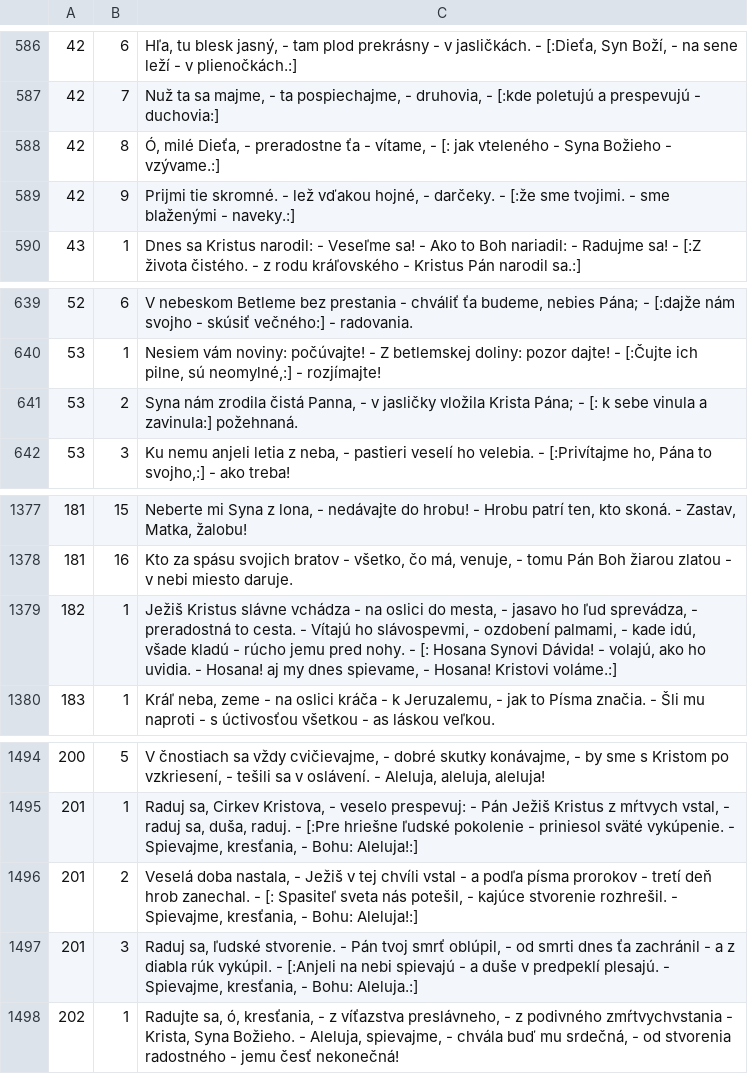
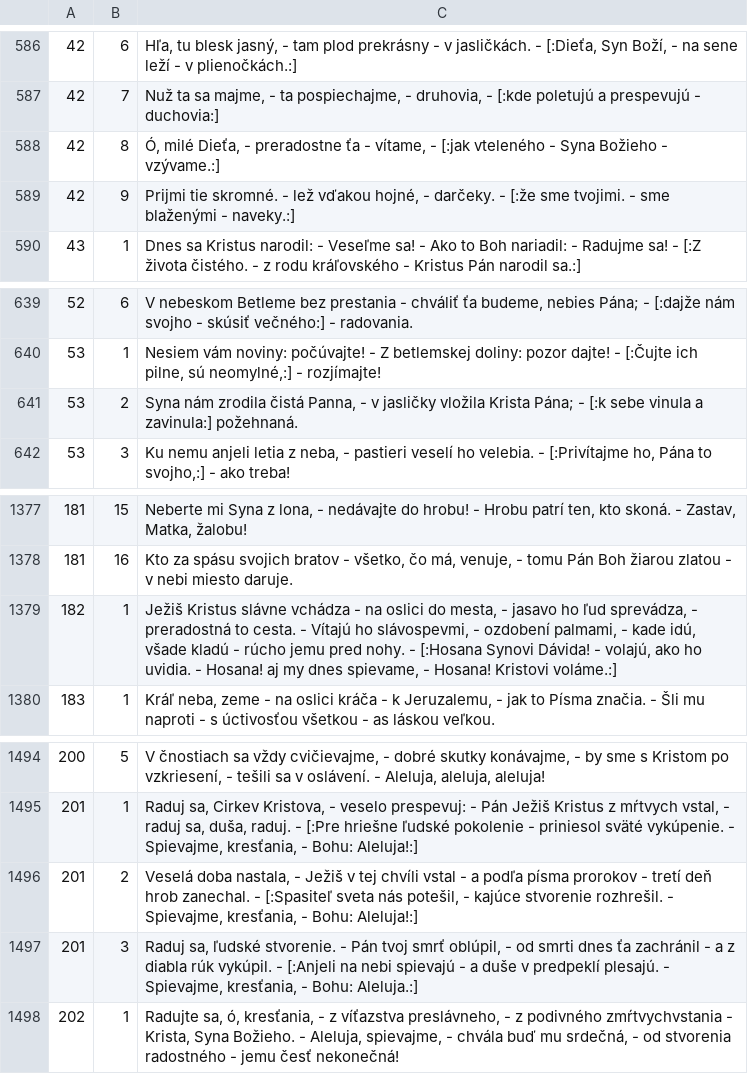
Before and after one commit to stanislavbebej/ejks, a CSV file: db/jks.csv, drawn as a sheet; only a part is shown, gaps mark what is left out.

Commit message:
fix: remove redundant space

```diff
--- a/db/jks.csv
+++ b/db/jks.csv
@@ -587,3 +587,3 @@
 42,7,"Nuž ta sa majme, - ta pospiechajme, - druhovia, - [:kde poletujú a prespevujú - duchovia:]"
-42,8,"Ó, milé Dieťa, - preradostne ťa - vítame, - [: jak vteleného - Syna Božieho - vzývame.:]"
+42,8,"Ó, milé Dieťa, - preradostne ťa - vítame, - [:jak vteleného - Syna Božieho - vzývame.:]"
 42,9,"Prijmi tie skromné. - lež vďakou hojné, - darčeky. - [:že sme tvojimi. - sme blaženými - naveky.:]"
@@ -640,3 +640,3 @@
 53,1,"Nesiem vám noviny: počúvajte! - Z betlemskej doliny: pozor dajte! - [:Čujte ich pilne, sú neomylné,:] - rozjímajte!"
-53,2,"Syna nám zrodila čistá Panna, - v jasličky vložila Krista Pána; - [: k sebe vinula a zavinula:] požehnaná."
+53,2,"Syna nám zrodila čistá Panna, - v jasličky vložila Krista Pána; - [:k sebe vinula a zavinula:] požehnaná."
 53,3,"Ku nemu anjeli letia z neba, - pastieri veselí ho velebia. - [:Privítajme ho, Pána to svojho,:] - ako treba!"
@@ -1378,3 +1378,3 @@
 181,16,"Kto za spásu svojich bratov - všetko, čo má, venuje, - tomu Pán Boh žiarou zlatou - v nebi miesto daruje."
-182,1,"Ježiš Kristus slávne vchádza - na oslici do mesta, - jasavo ho ľud sprevádza, - preradostná to cesta. - Vítajú ho slávospevmi, - ozdobení palmami, - kade idú, všade kladú - rúcho jemu pred nohy. - [: Hosana Synovi Dávida! - volajú, ako ho uvidia. - Hosana! aj my dnes spievame, - Hosana! Kristovi voláme.:]"
+182,1,"Ježiš Kristus slávne vchádza - na oslici do mesta, - jasavo ho ľud sprevádza, - preradostná to cesta. - Vítajú ho slávospevmi, - ozdobení palmami, - kade idú, všade kladú - rúcho jemu pred nohy. - [:Hosana Synovi Dávida! - volajú, ako ho uvidia. - Hosana! aj my dnes spievame, - Hosana! Kristovi voláme.:]"
 183,1,"Kráľ neba, zeme - na oslici kráča - k Jeruzalemu, - jak to Písma značia. - Šli mu naproti - s úctivosťou všetkou - as láskou veľkou."
@@ -1495,3 +1495,3 @@
 201,1,"Raduj sa, Cirkev Kristova, - veselo prespevuj: - Pán Ježiš Kristus z mŕtvych vstal, - raduj sa, duša, raduj. - [:Pre hriešne ľudské pokolenie - priniesol sväté vykúpenie. - Spievajme, kresťania, - Bohu: Aleluja!:]"
-201,2,"Veselá doba nastala, - Ježiš v tej chvíli vstal - a podľa písma prorokov - tretí deň hrob zanechal. - [: Spasiteľ sveta nás potešil, - kajúce stvorenie rozhrešil. - Spievajme, kresťania, - Bohu: Aleluja!:]"
+201,2,"Veselá doba nastala, - Ježiš v tej chvíli vstal - a podľa písma prorokov - tretí deň hrob zanechal. - [:Spasiteľ sveta nás potešil, - kajúce stvorenie rozhrešil. - Spievajme, kresťania, - Bohu: Aleluja!:]"
 201,3,"Raduj sa, ľudské stvorenie. - Pán tvoj smrť oblúpil, - od smrti dnes ťa zachránil - a z diabla rúk vykúpil. - [:Anjeli na nebi spievajú - a duše v predpeklí plesajú. - Spievajme, kresťania, - Bohu: Aleluja.:]"
```
